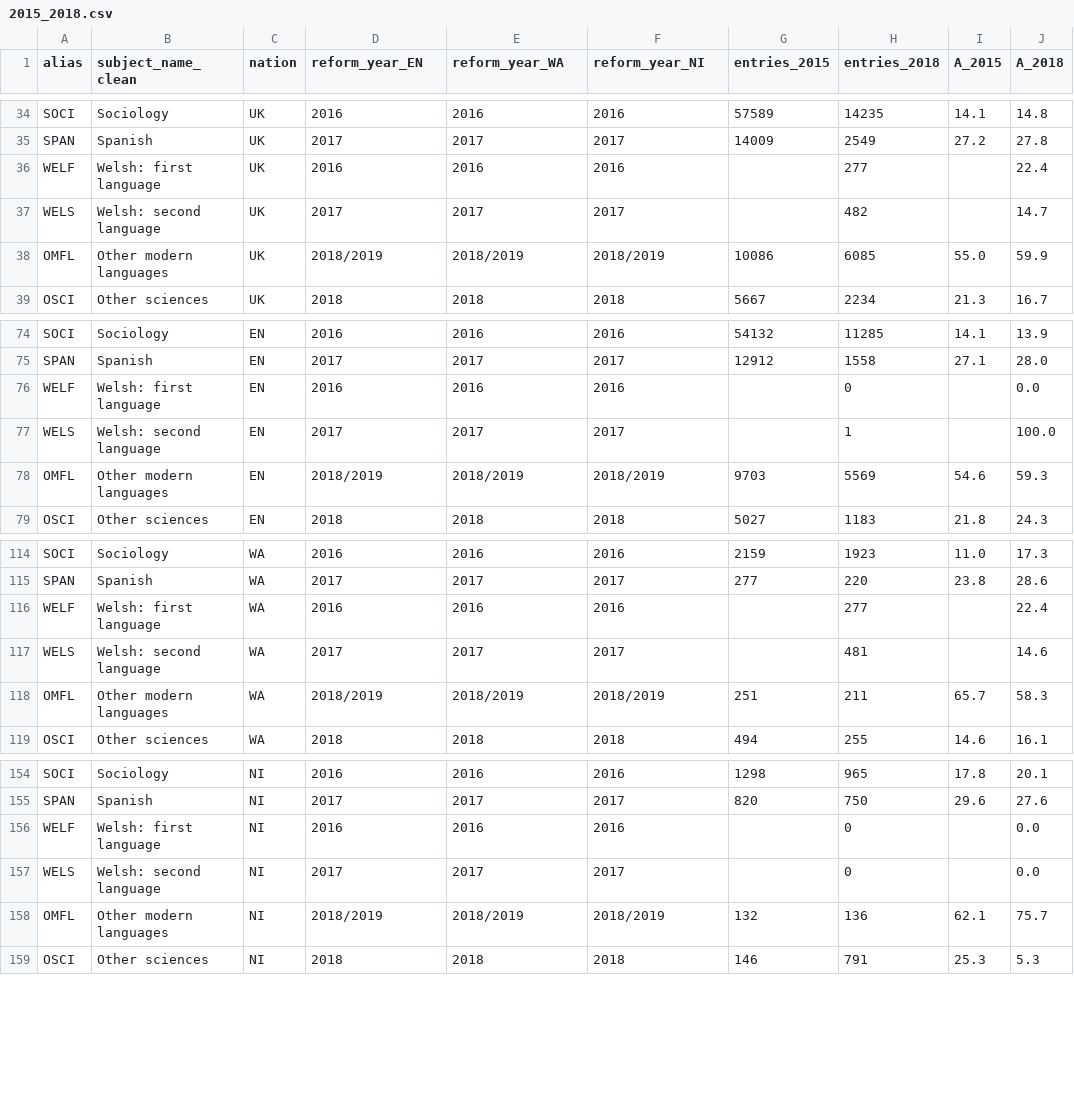
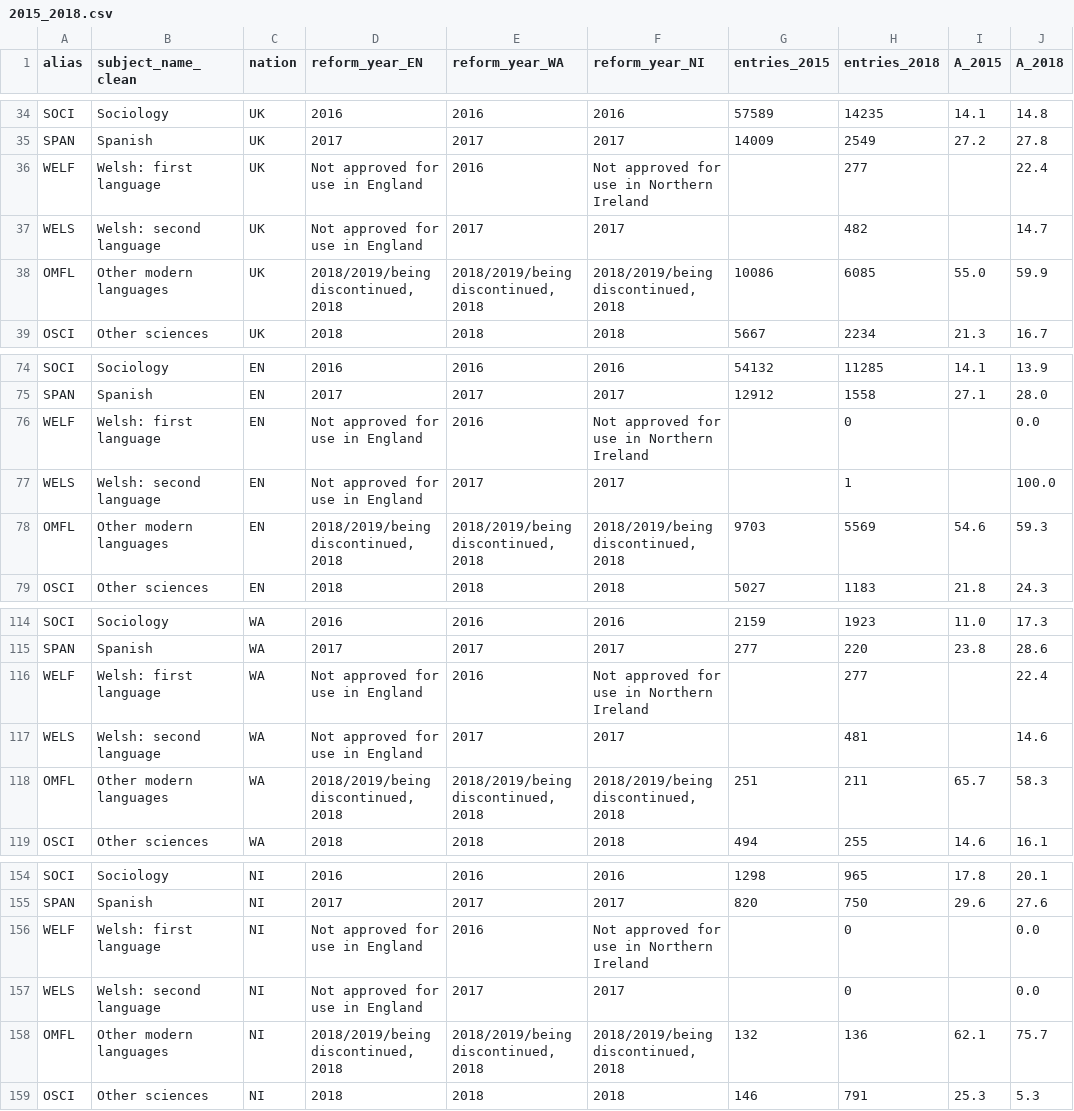
Before and after one commit to FFTEduDatalab/resultsday, a CSV file: data/output/as-level/2015_2018.csv, drawn as a sheet; only a part is shown, gaps mark what is left out; the diff names each change by its address in the sheet, - before the commit and + after, or states it on an @@ line.

```diff
--- a/data/output/as-level/2015_2018.csv
+++ b/data/output/as-level/2015_2018.csv
-D36 (reform_year_EN): 2016
+D36 (reform_year_EN): Not approved for use in England
-F36 (reform_year_NI): 2016
+F36 (reform_year_NI): Not approved for use in Northern Ireland
-D37 (reform_year_EN): 2017
+D37 (reform_year_EN): Not approved for use in England
-D38 (reform_year_EN): 2018/2019
+D38 (reform_year_EN): 2018/2019/being discontinued, 2018
-E38 (reform_year_WA): 2018/2019
+E38 (reform_year_WA): 2018/2019/being discontinued, 2018
-F38 (reform_year_NI): 2018/2019
+F38 (reform_year_NI): 2018/2019/being discontinued, 2018
-D76 (reform_year_EN): 2016
+D76 (reform_year_EN): Not approved for use in England
-F76 (reform_year_NI): 2016
+F76 (reform_year_NI): Not approved for use in Northern Ireland
-D77 (reform_year_EN): 2017
+D77 (reform_year_EN): Not approved for use in England
-D78 (reform_year_EN): 2018/2019
+D78 (reform_year_EN): 2018/2019/being discontinued, 2018
-E78 (reform_year_WA): 2018/2019
+E78 (reform_year_WA): 2018/2019/being discontinued, 2018
-F78 (reform_year_NI): 2018/2019
+F78 (reform_year_NI): 2018/2019/being discontinued, 2018
-D116 (reform_year_EN): 2016
+D116 (reform_year_EN): Not approved for use in England
-F116 (reform_year_NI): 2016
+F116 (reform_year_NI): Not approved for use in Northern Ireland
-D117 (reform_year_EN): 2017
+D117 (reform_year_EN): Not approved for use in England
-D118 (reform_year_EN): 2018/2019
+D118 (reform_year_EN): 2018/2019/being discontinued, 2018
-E118 (reform_year_WA): 2018/2019
+E118 (reform_year_WA): 2018/2019/being discontinued, 2018
-F118 (reform_year_NI): 2018/2019
+F118 (reform_year_NI): 2018/2019/being discontinued, 2018
-D156 (reform_year_EN): 2016
+D156 (reform_year_EN): Not approved for use in England
-F156 (reform_year_NI): 2016
+F156 (reform_year_NI): Not approved for use in Northern Ireland
-D157 (reform_year_EN): 2017
+D157 (reform_year_EN): Not approved for use in England
-D158 (reform_year_EN): 2018/2019
+D158 (reform_year_EN): 2018/2019/being discontinued, 2018
-E158 (reform_year_WA): 2018/2019
+E158 (reform_year_WA): 2018/2019/being discontinued, 2018
-F158 (reform_year_NI): 2018/2019
+F158 (reform_year_NI): 2018/2019/being discontinued, 2018
```
Also changed, not shown: 3 other files.
